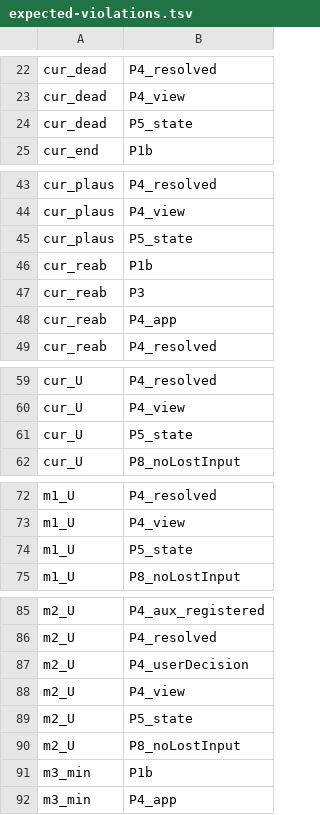
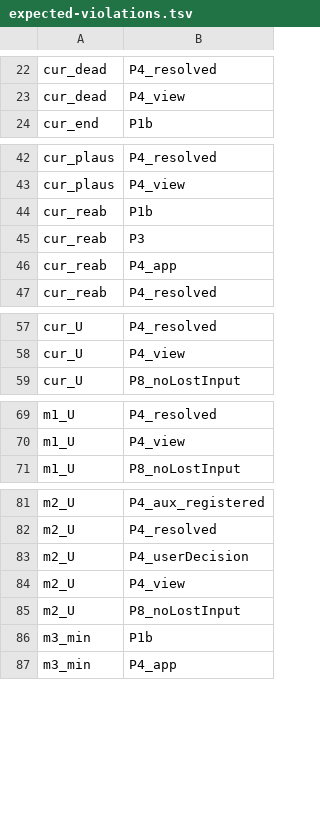
Before and after one commit to K9i-0/ccpocket, a TSV file: formal/permission-flow/quint/expected-violations.tsv, drawn as a sheet; only a part is shown, gaps mark what is left out; the diff covers the shown part only; the diff names each change by its address in the sheet, - before the commit and + after, or states it on an @@ line.

```diff
--- a/formal/permission-flow/quint/expected-violations.tsv
+++ b/formal/permission-flow/quint/expected-violations.tsv
-row 24: cur_dead | P5_state
-row 45: cur_plaus | P5_state
-row 61: cur_U | P5_state
-row 74: m1_U | P5_state
-row 89: m2_U | P5_state
```
Also changed, not shown: 1 removed row elsewhere in this file, 6 other files.
